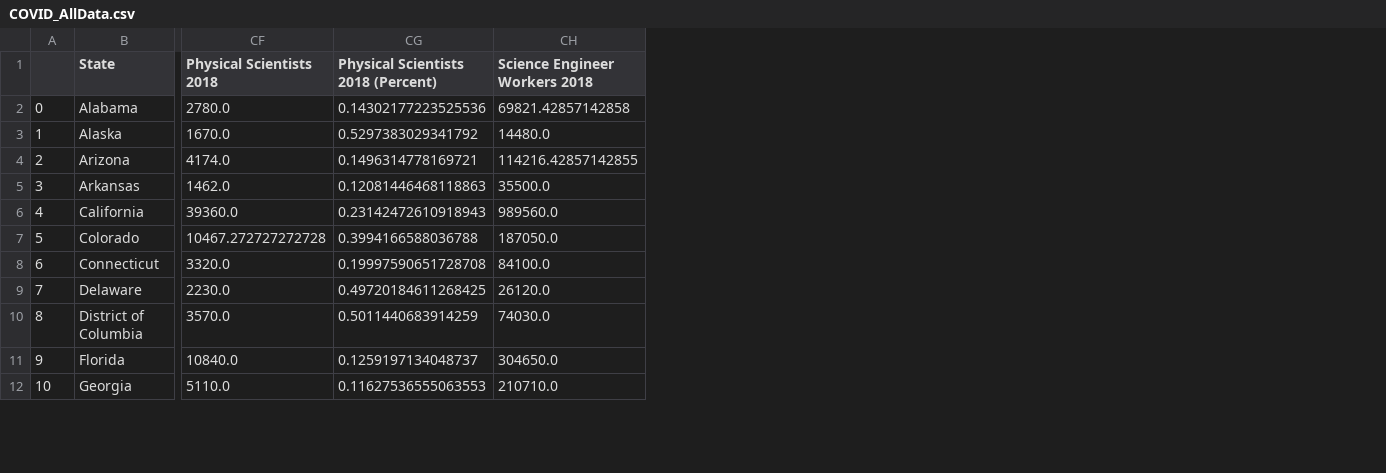
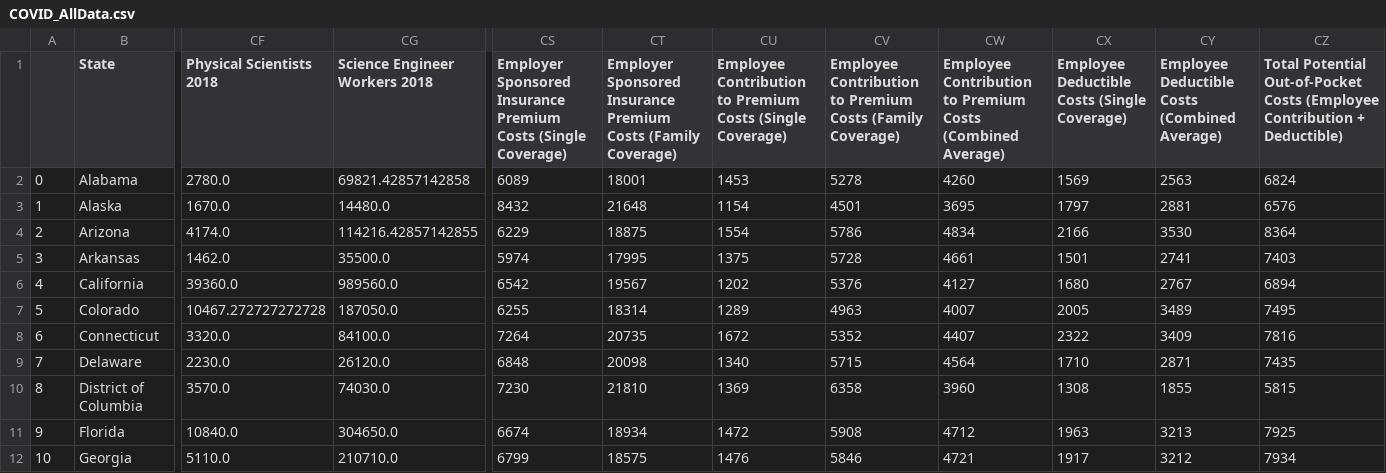
Before and after one commit to aakula7/Health-Literacy-COVID19, a CSV file: Merged Data/COVID_AllData.csv, drawn as a sheet; only a part is shown, gaps mark what is left out; removed rows and columns are numbered as before the commit, all else as after; the diff names each change by its address in the sheet, - before the commit and + after, or states it on an @@ line.

Commit message:
Woring on State Premiums

```diff
--- a/Merged Data/COVID_AllData.csv
+++ b/Merged Data/COVID_AllData.csv
-column CG, rows 1-12: Physical Scientists 2018 (Percent) | 0.14302177223525536 | 0.5297383029341792 | 0.1496314778169721 | 0.12081446468118863 | 0.23142472610918943 | 0.3994166588036788 | 0.19997590651728708 | 0.49720184611268425 | 0.5011440683914259 | 0.1259197134048737 | 0.11627536555063553
+column CS, rows 1-12: Employer Sponsored Insurance Premium Costs (Single Coverage) | 6089 | 8432 | 6229 | 5974 | 6542 | 6255 | 7264 | 6848 | 7230 | 6674 | 6799
+column CT, rows 1-12: Employer Sponsored Insurance Premium Costs (Family Coverage) | 18001 | 21648 | 18875 | 17995 | 19567 | 18314 | 20735 | 20098 | 21810 | 18934 | 18575
+column CU, rows 1-12: Employee Contribution to Premium Costs (Single Coverage) | 1453 | 1154 | 1554 | 1375 | 1202 | 1289 | 1672 | 1340 | 1369 | 1472 | 1476
+column CV, rows 1-12: Employee Contribution to Premium Costs (Family Coverage) | 5278 | 4501 | 5786 | 5728 | 5376 | 4963 | 5352 | 5715 | 6358 | 5908 | 5846
+column CW, rows 1-12: Employee Contribution to Premium Costs (Combined Average) | 4260 | 3695 | 4834 | 4661 | 4127 | 4007 | 4407 | 4564 | 3960 | 4712 | 4721
+column CX, rows 1-12: Employee Deductible Costs (Single Coverage) | 1569 | 1797 | 2166 | 1501 | 1680 | 2005 | 2322 | 1710 | 1308 | 1963 | 1917
+column CY, rows 1-12: Employee Deductible Costs (Combined Average) | 2563 | 2881 | 3530 | 2741 | 2767 | 3489 | 3409 | 2871 | 1855 | 3213 | 3212
+column CZ, rows 1-12: Total Potential Out-of-Pocket Costs (Employee Contribution + Deductible) | 6824 | 6576 | 8364 | 7403 | 6894 | 7495 | 7816 | 7435 | 5815 | 7925 | 7934
```
Also changed, not shown: 11 other files.
